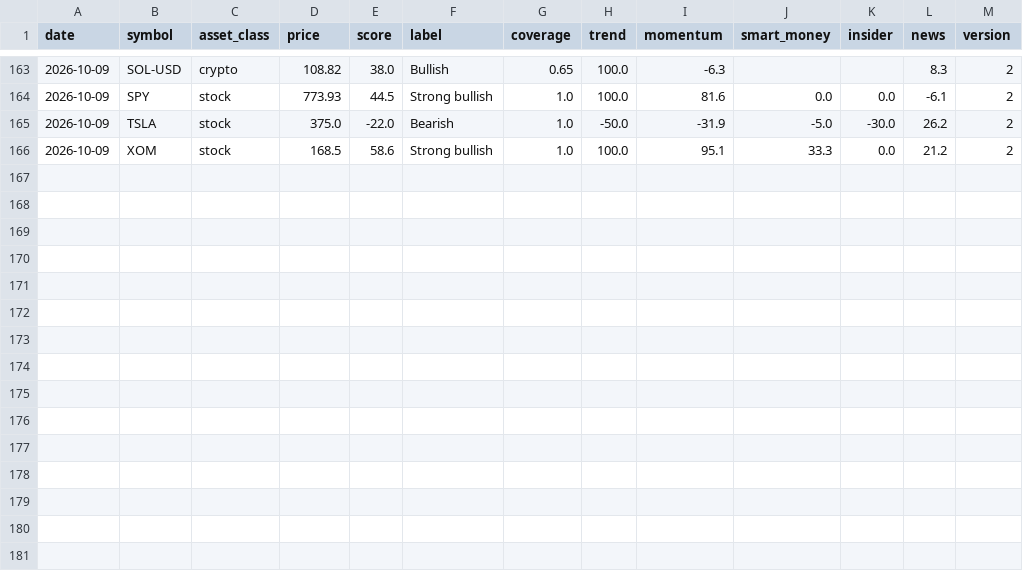
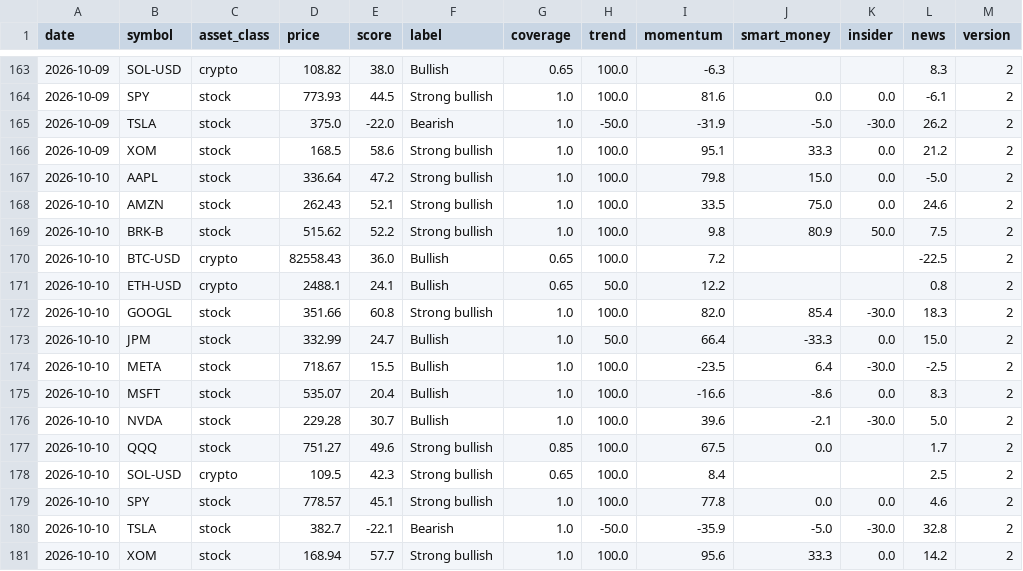
Before and after one commit to jwill736/market-tracker, a CSV file: signal_journal.csv, drawn as a sheet; only a part is shown, gaps mark what is left out; the diff names each change by its address in the sheet, - before the commit and + after, or states it on an @@ line.

```diff
--- a/signal_journal.csv
+++ b/signal_journal.csv
+row 167: 2026-10-10 | AAPL | stock | 336.64 | 47.2 | Strong bullish | 1.0 | 100.0 | 79.8 | 15.0 | 0.0 | -5.0 | 2
+row 168: 2026-10-10 | AMZN | stock | 262.43 | 52.1 | Strong bullish | 1.0 | 100.0 | 33.5 | 75.0 | 0.0 | 24.6 | 2
+row 169: 2026-10-10 | BRK-B | stock | 515.62 | 52.2 | Strong bullish | 1.0 | 100.0 | 9.8 | 80.9 | 50.0 | 7.5 | 2
+row 170: 2026-10-10 | BTC-USD | crypto | 82558.43 | 36.0 | Bullish | 0.65 | 100.0 | 7.2 |  |  | -22.5 | 2
+row 171: 2026-10-10 | ETH-USD | crypto | 2488.1 | 24.1 | Bullish | 0.65 | 50.0 | 12.2 |  |  | 0.8 | 2
+row 172: 2026-10-10 | GOOGL | stock | 351.66 | 60.8 | Strong bullish | 1.0 | 100.0 | 82.0 | 85.4 | -30.0 | 18.3 | 2
+row 173: 2026-10-10 | JPM | stock | 332.99 | 24.7 | Bullish | 1.0 | 50.0 | 66.4 | -33.3 | 0.0 | 15.0 | 2
+row 174: 2026-10-10 | META | stock | 718.67 | 15.5 | Bullish | 1.0 | 100.0 | -23.5 | 6.4 | -30.0 | -2.5 | 2
+row 175: 2026-10-10 | MSFT | stock | 535.07 | 20.4 | Bullish | 1.0 | 100.0 | -16.6 | -8.6 | 0.0 | 8.3 | 2
+row 176: 2026-10-10 | NVDA | stock | 229.28 | 30.7 | Bullish | 1.0 | 100.0 | 39.6 | -2.1 | -30.0 | 5.0 | 2
+row 177: 2026-10-10 | QQQ | stock | 751.27 | 49.6 | Strong bullish | 0.85 | 100.0 | 67.5 | 0.0 |  | 1.7 | 2
+row 178: 2026-10-10 | SOL-USD | crypto | 109.5 | 42.3 | Strong bullish | 0.65 | 100.0 | 8.4 |  |  | 2.5 | 2
+row 179: 2026-10-10 | SPY | stock | 778.57 | 45.1 | Strong bullish | 1.0 | 100.0 | 77.8 | 0.0 | 0.0 | 4.6 | 2
+row 180: 2026-10-10 | TSLA | stock | 382.7 | -22.1 | Bearish | 1.0 | -50.0 | -35.9 | -5.0 | -30.0 | 32.8 | 2
+row 181: 2026-10-10 | XOM | stock | 168.94 | 57.7 | Strong bullish | 1.0 | 100.0 | 95.6 | 33.3 | 0.0 | 14.2 | 2
```
